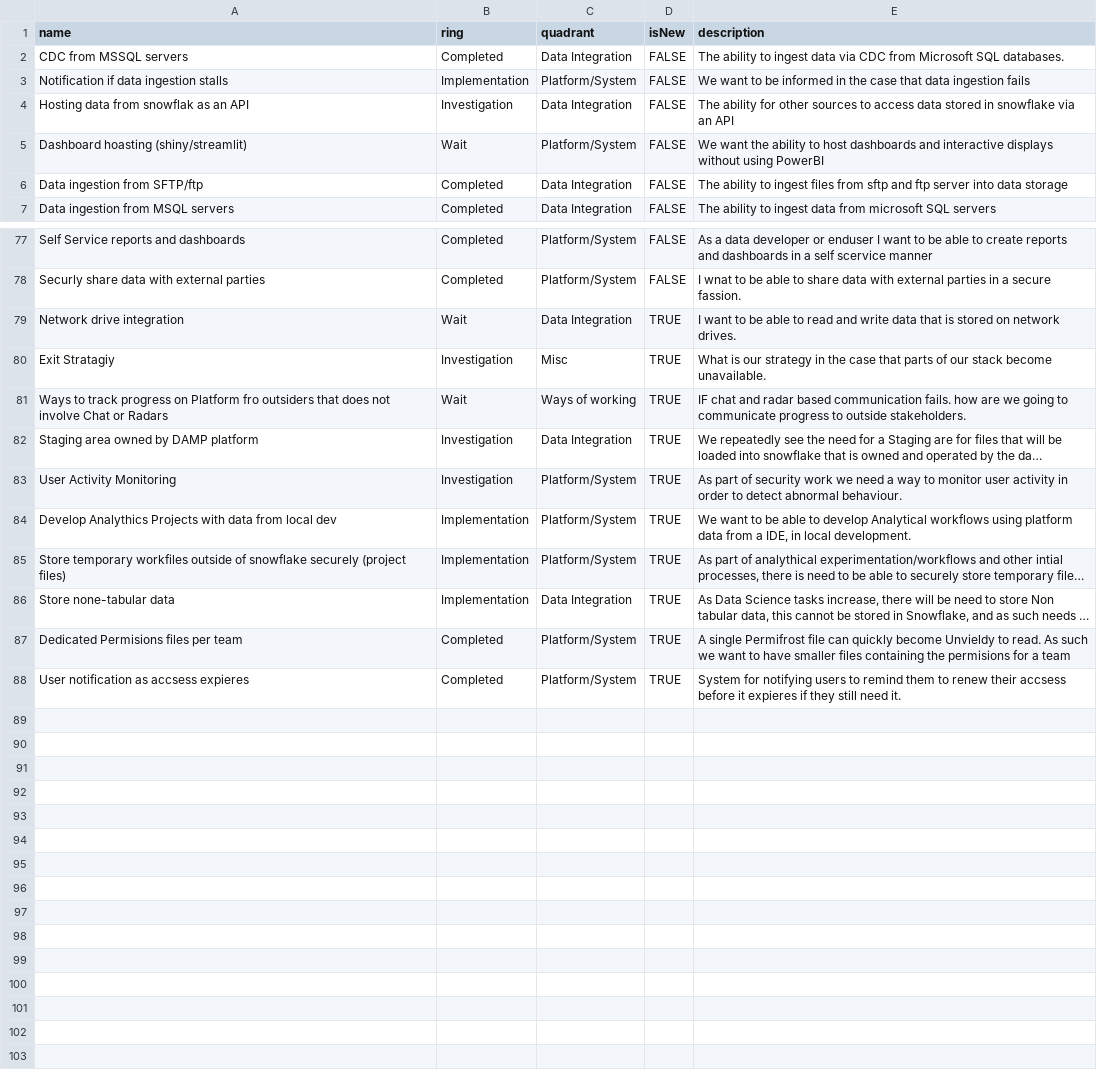
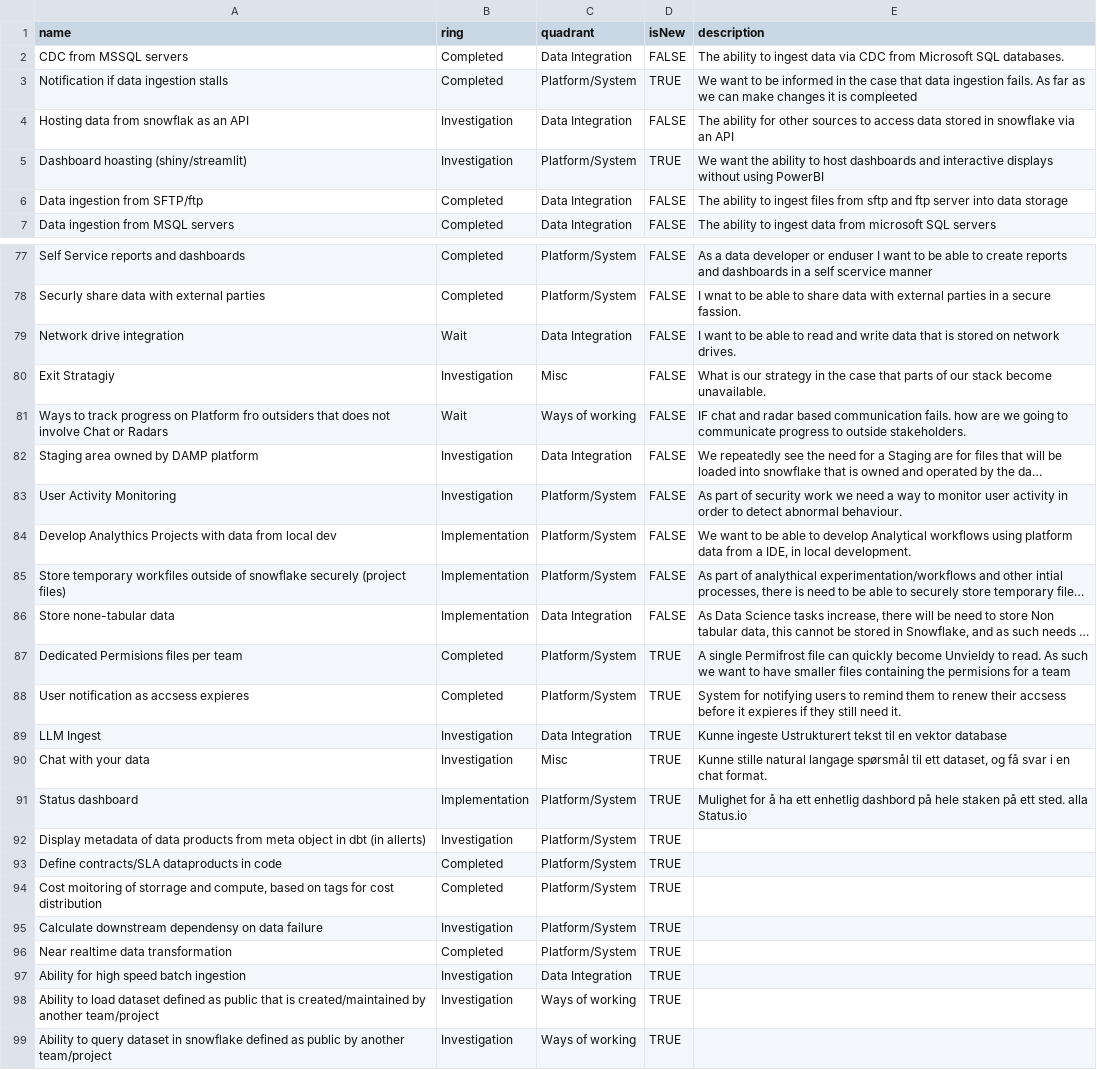
Before and after one commit to Storebrand-Technology-A-D/damp-feature-radar, a CSV file: DAMP-feature-radar.csv, drawn as a sheet; only a part is shown, gaps mark what is left out; long unchanged cells end in …; the diff covers the shown part only; the diff names each change by its address in the sheet, - before the commit and + after, or states it on an @@ line.

```diff
--- a/DAMP-feature-radar.csv
+++ b/DAMP-feature-radar.csv
-B3 (ring): Implementation
+B3 (ring): Completed
-D3 (isNew): FALSE
+D3 (isNew): TRUE
-E3 (description): …data ingestion fails
+E3 (description): …data ingestion fails. As far as we can make changes it is compleeted
-B5 (ring): Wait
+B5 (ring): Investigation
-D5 (isNew): FALSE
+D5 (isNew): TRUE
-D79:D86 (isNew): TRUE
+D79:D86 (isNew): FALSE
+row 89: LLM Ingest | Investigation | Data Integration | TRUE | Kunne ingeste Ustrukturert tekst til en vektor database
+row 90: Chat with your data | Investigation | Misc | TRUE | Kunne stille natural langage spørsmål til ett dataset, og få svar i en chat format.
+row 91: Status dashboard | Implementation | Platform/System | TRUE | Mulighet for å ha ett enhetlig dashbord på hele staken på ett sted. alla Status.io
+row 92: Display metadata of data products from meta object in dbt (in allerts) | Investigation | Platform/System | TRUE
+row 93: Define contracts/SLA dataproducts in code | Completed | Platform/System | TRUE
+row 94: Cost moitoring of storrage and compute, based on tags for cost distribution | Completed | Platform/System | TRUE
+row 95: Calculate downstream dependensy on data failure | Investigation | Platform/System | TRUE
+row 96: Near realtime data transformation | Completed | Platform/System | TRUE
+row 97: Ability for high speed batch ingestion | Investigation | Data Integration | TRUE
+row 98: Ability to load dataset defined as public that is created/maintained by another team/project | Investigation | Ways of working | TRUE
+row 99: Ability to query dataset in snowflake defined as public by another team/project | Investigation | Ways of working | TRUE
```
Also changed, not shown: 18 edited cells elsewhere in this file, DAMP-tech-radar.csv.
